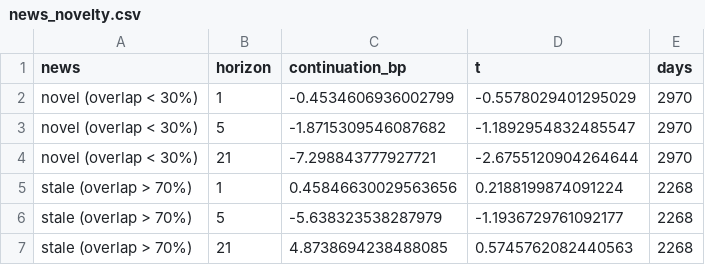
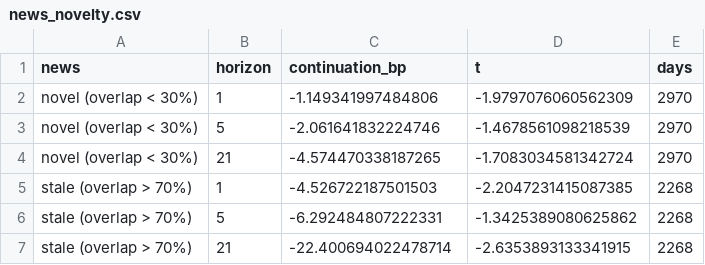
Before and after one commit to ASCoding11/Quant-Trading, a CSV file: research/latest/news_novelty.csv, drawn as a sheet.

```diff
--- a/research/latest/news_novelty.csv
+++ b/research/latest/news_novelty.csv
@@ -1,7 +1,7 @@
 news,horizon,continuation_bp,t,days
-novel (overlap < 30%),1,-0.4534606936002799,-0.5578029401295029,2970
-novel (overlap < 30%),5,-1.8715309546087682,-1.1892954832485547,2970
-novel (overlap < 30%),21,-7.298843777927721,-2.6755120904264644,2970
-stale (overlap > 70%),1,0.45846630029563656,0.2188199874091224,2268
-stale (overlap > 70%),5,-5.638323538287979,-1.1936729761092177,2268
-stale (overlap > 70%),21,4.8738694238488085,0.5745762082440563,2268
+novel (overlap < 30%),1,-1.149341997484806,-1.9797076060562309,2970
+novel (overlap < 30%),5,-2.061641832224746,-1.4678561098218539,2970
+novel (overlap < 30%),21,-4.574470338187265,-1.7083034581342724,2970
+stale (overlap > 70%),1,-4.526722187501503,-2.2047231415087385,2268
+stale (overlap > 70%),5,-6.292484807222331,-1.3425389080625862,2268
+stale (overlap > 70%),21,-22.400694022478714,-2.6353893133341915,2268
```
Also changed, not shown: research/latest/news_events.csv, 11 other files.
